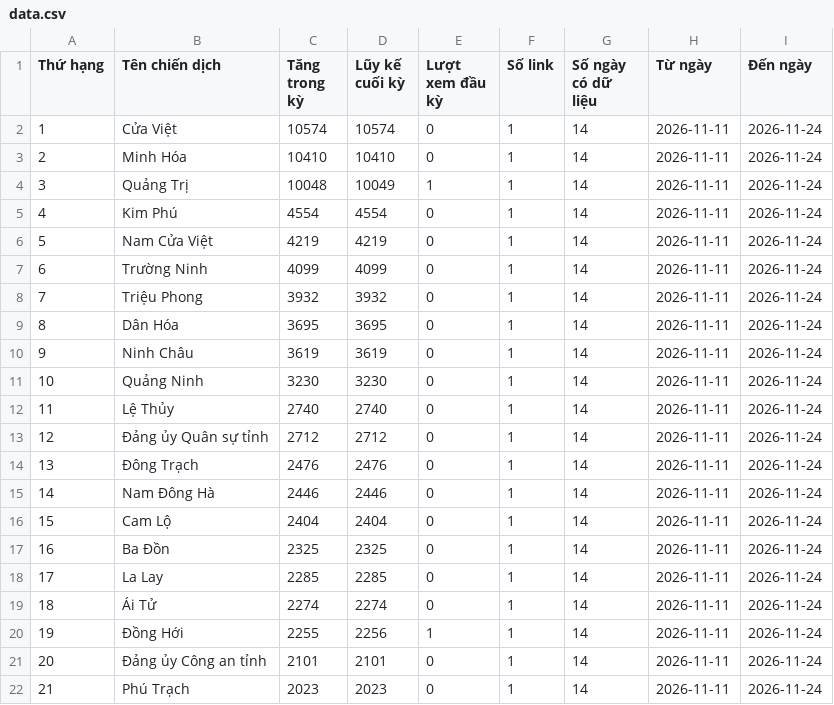
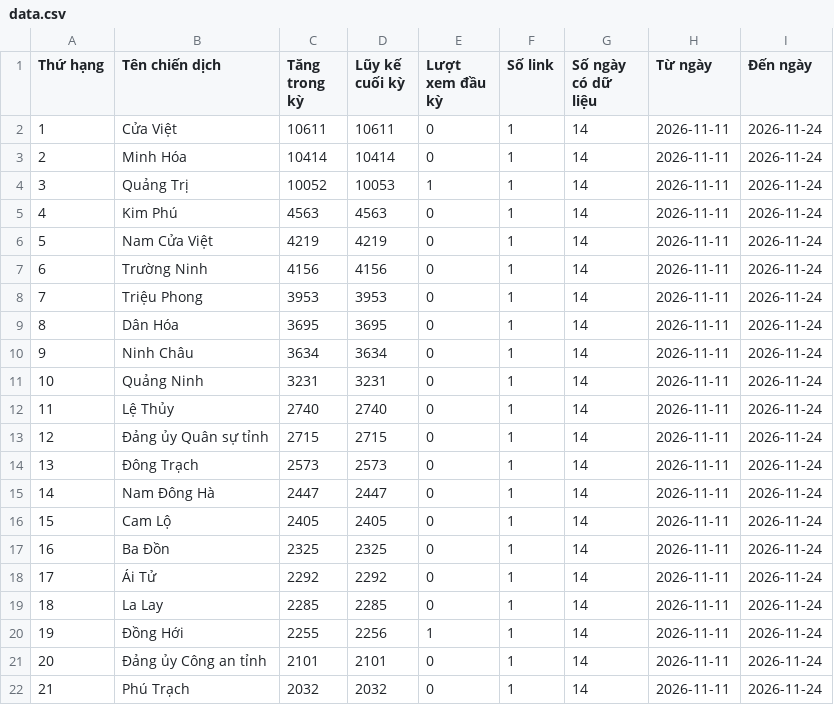
Before and after one commit to phuonglinh-ai/truyenthongquangtri, a CSV file: data.csv, drawn as a sheet; only a part is shown; the diff covers the shown part only.

Commit message:
Update data 2026-11-24 08:15

```diff
--- a/data.csv
+++ b/data.csv
@@ -1,22 +1,22 @@
 Thứ hạng,Tên chiến dịch,Tăng trong kỳ,Lũy kế cuối kỳ,Lượt xem đầu kỳ,Số link,Số ngày có dữ liệu,Từ ngày,Đến ngày
-1,Cửa Việt,10574,10574,0,1,14,2026-11-11,2026-11-24
-2,Minh Hóa,10410,10410,0,1,14,2026-11-11,2026-11-24
-3,Quảng Trị,10048,10049,1,1,14,2026-11-11,2026-11-24
-4,Kim Phú,4554,4554,0,1,14,2026-11-11,2026-11-24
+1,Cửa Việt,10611,10611,0,1,14,2026-11-11,2026-11-24
+2,Minh Hóa,10414,10414,0,1,14,2026-11-11,2026-11-24
+3,Quảng Trị,10052,10053,1,1,14,2026-11-11,2026-11-24
+4,Kim Phú,4563,4563,0,1,14,2026-11-11,2026-11-24
 5,Nam Cửa Việt,4219,4219,0,1,14,2026-11-11,2026-11-24
-6,Trường Ninh,4099,4099,0,1,14,2026-11-11,2026-11-24
-7,Triệu Phong,3932,3932,0,1,14,2026-11-11,2026-11-24
+6,Trường Ninh,4156,4156,0,1,14,2026-11-11,2026-11-24
+7,Triệu Phong,3953,3953,0,1,14,2026-11-11,2026-11-24
 8,Dân Hóa,3695,3695,0,1,14,2026-11-11,2026-11-24
-9,Ninh Châu,3619,3619,0,1,14,2026-11-11,2026-11-24
-10,Quảng Ninh,3230,3230,0,1,14,2026-11-11,2026-11-24
+9,Ninh Châu,3634,3634,0,1,14,2026-11-11,2026-11-24
+10,Quảng Ninh,3231,3231,0,1,14,2026-11-11,2026-11-24
 11,Lệ Thủy,2740,2740,0,1,14,2026-11-11,2026-11-24
-12,Đảng ủy Quân sự tỉnh,2712,2712,0,1,14,2026-11-11,2026-11-24
-13,Đông Trạch,2476,2476,0,1,14,2026-11-11,2026-11-24
-14,Nam Đông Hà,2446,2446,0,1,14,2026-11-11,2026-11-24
-15,Cam Lộ,2404,2404,0,1,14,2026-11-11,2026-11-24
+12,Đảng ủy Quân sự tỉnh,2715,2715,0,1,14,2026-11-11,2026-11-24
+13,Đông Trạch,2573,2573,0,1,14,2026-11-11,2026-11-24
+14,Nam Đông Hà,2447,2447,0,1,14,2026-11-11,2026-11-24
+15,Cam Lộ,2405,2405,0,1,14,2026-11-11,2026-11-24
 16,Ba Đồn,2325,2325,0,1,14,2026-11-11,2026-11-24
-17,La Lay,2285,2285,0,1,14,2026-11-11,2026-11-24
-18,Ái Tử,2274,2274,0,1,14,2026-11-11,2026-11-24
+17,Ái Tử,2292,2292,0,1,14,2026-11-11,2026-11-24
+18,La Lay,2285,2285,0,1,14,2026-11-11,2026-11-24
 19,Đồng Hới,2255,2256,1,1,14,2026-11-11,2026-11-24
 20,Đảng ủy Công an tỉnh,2101,2101,0,1,14,2026-11-11,2026-11-24
-21,Phú Trạch,2023,2023,0,1,14,2026-11-11,2026-11-24
+21,Phú Trạch,2032,2032,0,1,14,2026-11-11,2026-11-24
```
Also changed, not shown: 46 edited cells elsewhere in this file.
